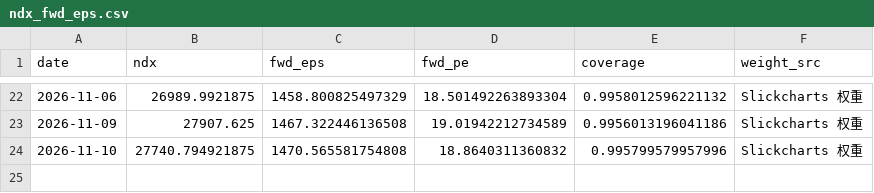
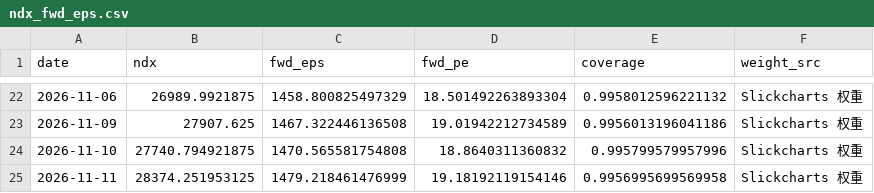
Before and after one commit to zhoupixue/ndx5s, a CSV file: data/ndx_fwd_eps.csv, drawn as a sheet; only a part is shown, gaps mark what is left out.

```diff
--- a/data/ndx_fwd_eps.csv
+++ b/data/ndx_fwd_eps.csv
@@ -24 +24,2 @@ date,ndx,fwd_eps,fwd_pe,coverage,weight_src
 2026-11-10,27740.794921875,1470.565581754808,18.8640311360832,0.995799579957996,Slickcharts 权重
+2026-11-11,28374.251953125,1479.218461476999,19.18192119154146,0.9956995699569958,Slickcharts 权重
```
Also changed, not shown: 2 other files.
